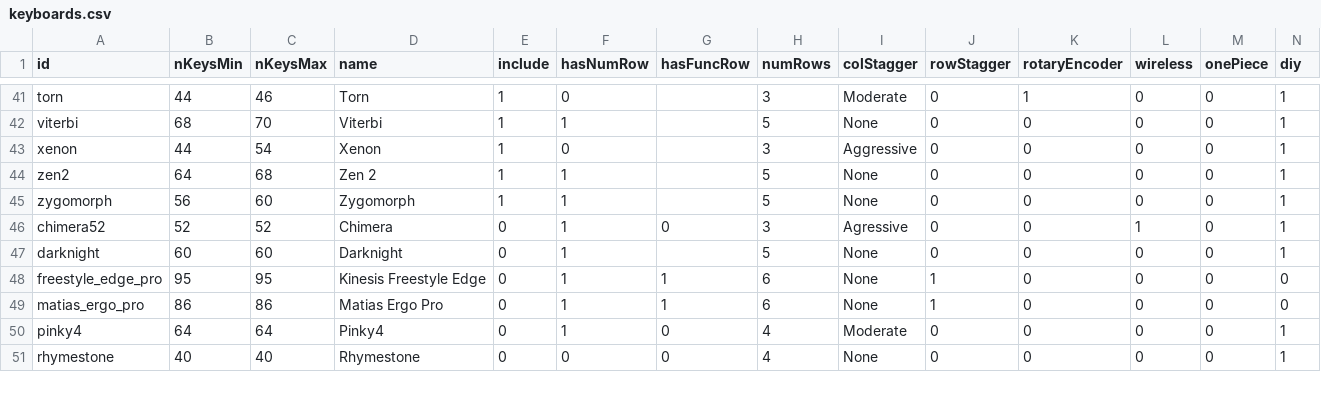
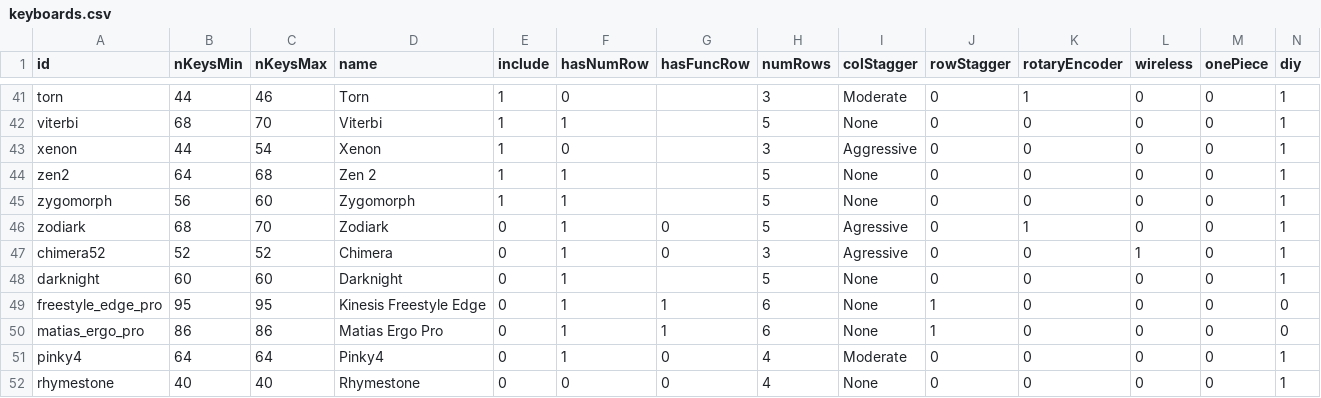
Before and after one commit to jhelvy/splitKbCompare, a CSV file: keyboards.csv, drawn as a sheet; only a part is shown, gaps mark what is left out; rows hold the shown columns only; the diff names each change by its address in the sheet, - before the commit and + after, or states it on an @@ line.

Commit message:
added zodiark files

```diff
--- a/keyboards.csv
+++ b/keyboards.csv
+row 46: zodiark | 68 | 70 | Zodiark | 0 | 1 | 0 | 5 | Agressive | 0 | 1 | 0 | 0 | 1
```
Also changed, not shown: 2 other files.
